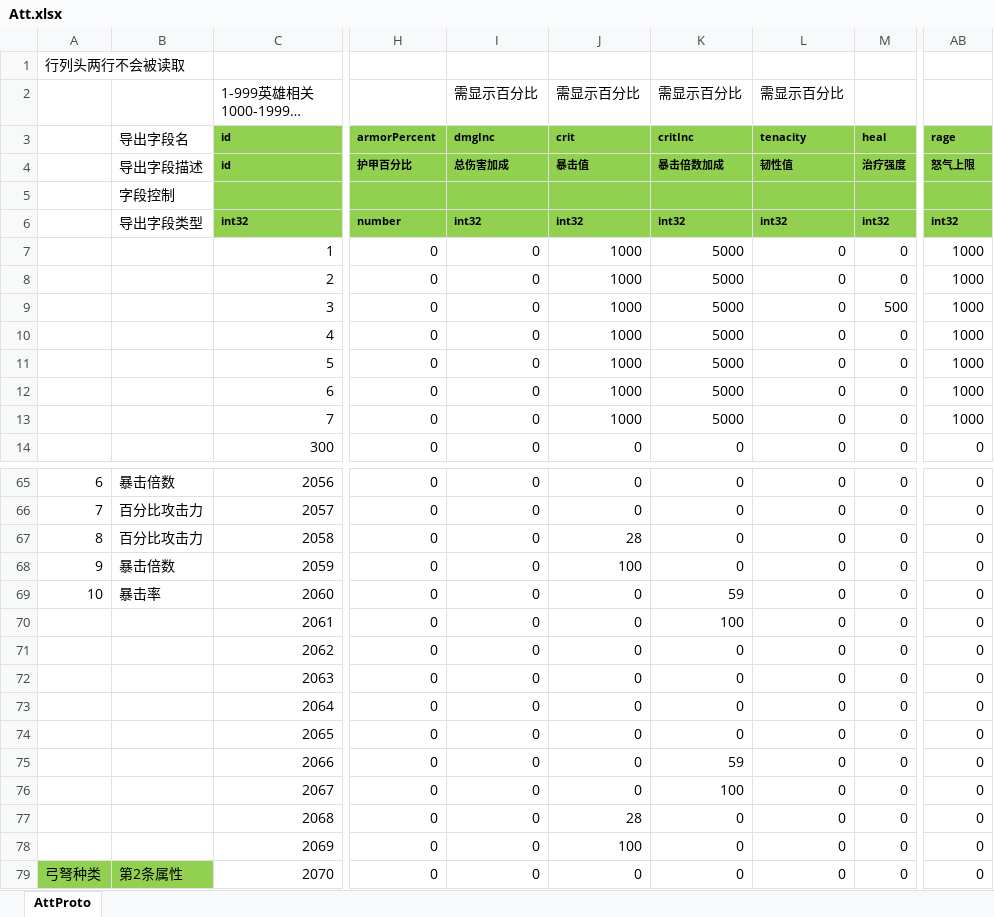
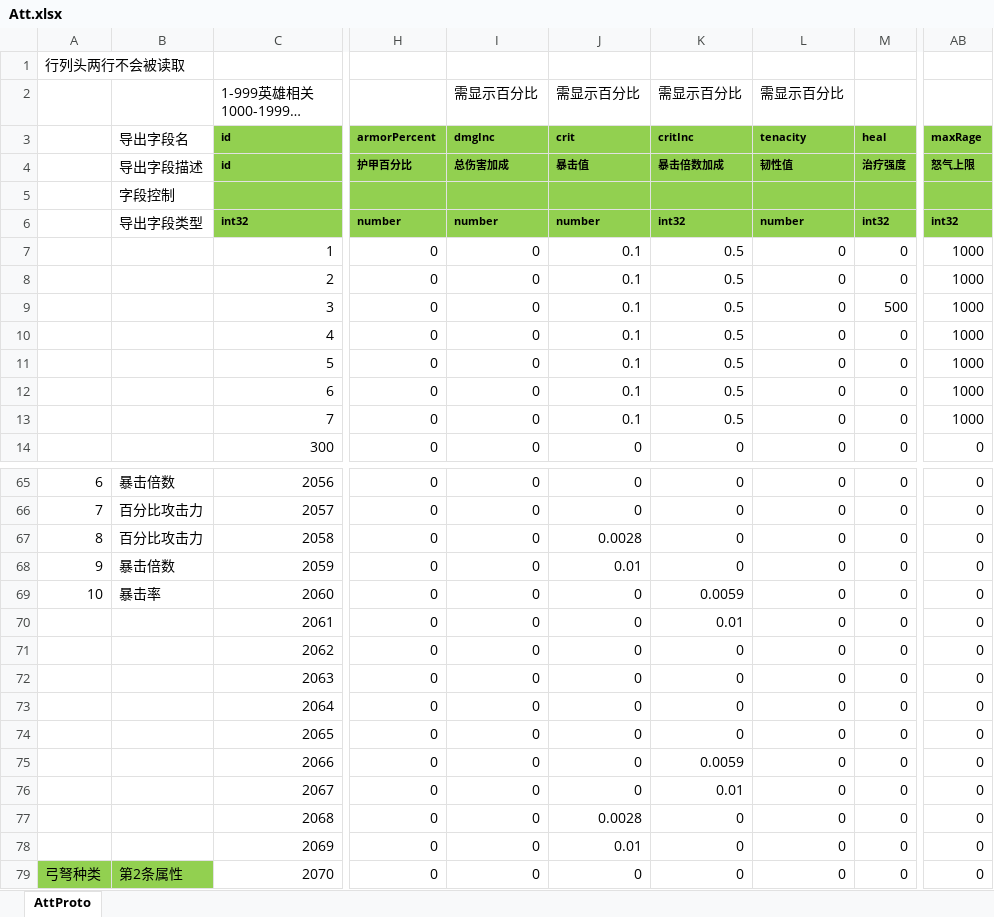
Before and after one commit to east-eden/server, an Excel workbook: config/excel/Att.xlsx, sheet AttProto, drawn as a sheet; only a part is shown, gaps mark what is left out; long unchanged cells end in …; values as stored, in another font and other column widths than the file's, no borders; the diff covers the shown part only; the diff names each change by its address in the sheet, - before the commit and + after, or states it on an @@ line.

```diff
--- a/config/excel/Att.xlsx (sheet AttProto)
+++ b/config/excel/Att.xlsx (sheet AttProto)
-AB3: rage
+AB3: maxRage
-I6: int32
+I6: number
-J6: int32
+J6: number
-L6: int32
+L6: number
-J7:J13: 1000
+J7:J13: 0.1
-K7:K13: 5000
+K7:K13: 0.5
-J67: 28
+J67: 0.0028
-J68: 100
+J68: 0.01
-K69: 59
+K69: 0.0059
-K70: 100
+K70: 0.01
-K75: 59
+K75: 0.0059
-K76: 100
+K76: 0.01
-J77: 28
+J77: 0.0028
-J78: 100
+J78: 0.01
```
Also changed, not shown: 46 edited cells elsewhere in this sheet, 22 other files.
